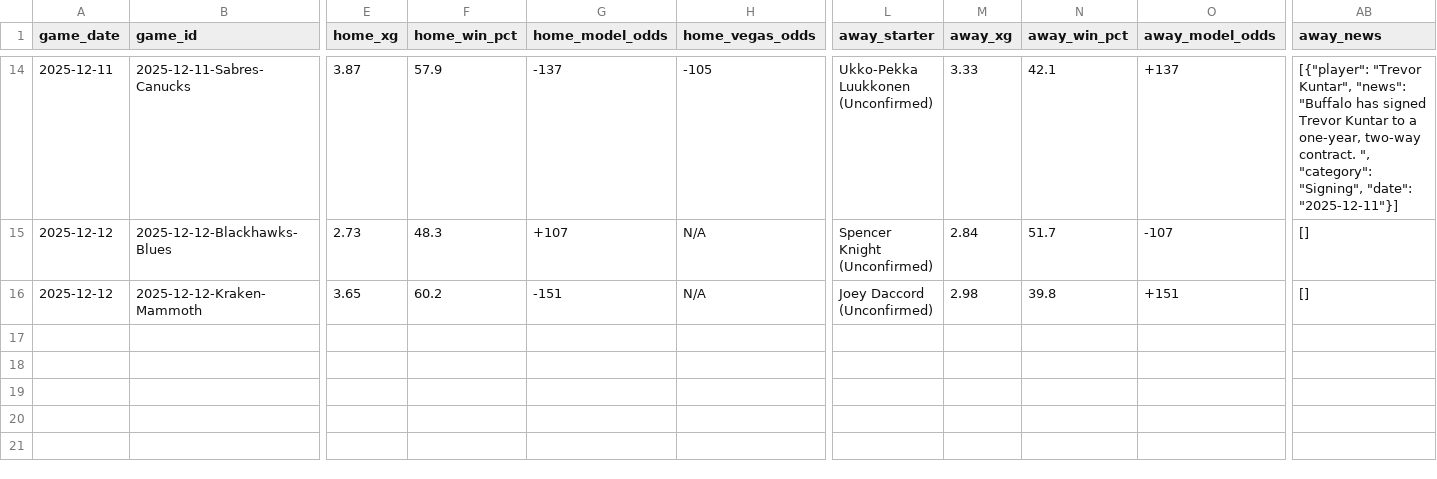
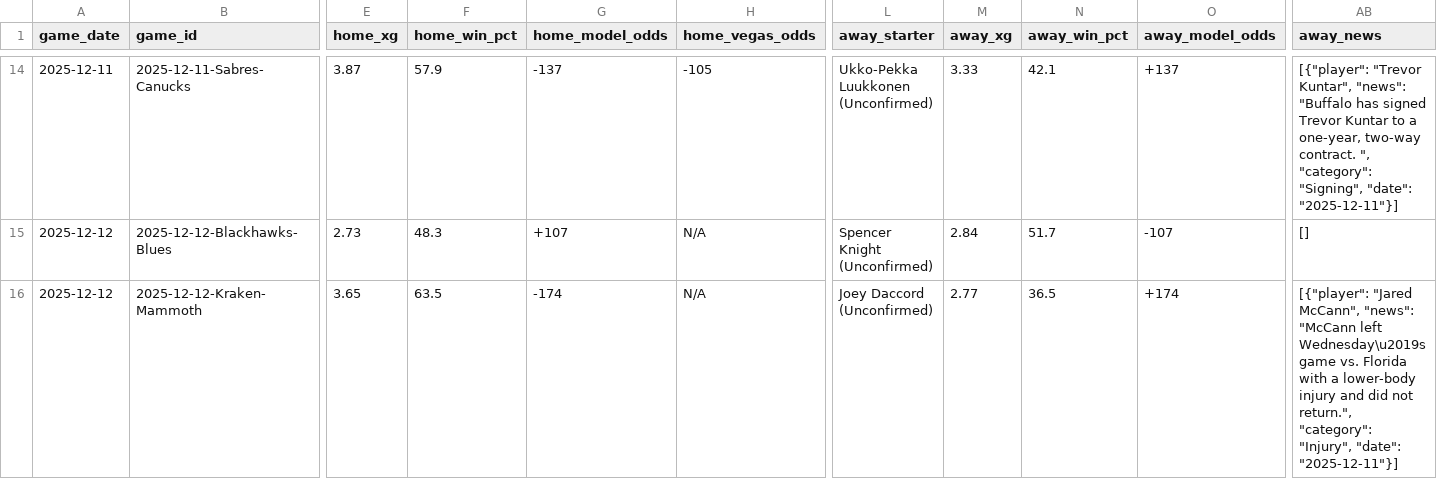
Before and after one commit to alexgarrison2/axiom, a CSV file: data/predictions_detailed.csv, drawn as a sheet; only a part is shown, gaps mark what is left out; the diff covers the shown part only; the diff names each change by its address in the sheet, - before the commit and + after, or states it on an @@ line.

Commit message:
Auto-Update: Data & Predictions [2025-12-11 09:31:34]

```diff
--- a/data/predictions_detailed.csv
+++ b/data/predictions_detailed.csv
-F16 (home_win_pct): 60.2
+F16 (home_win_pct): 63.5
-G16 (home_model_odds): -151
+G16 (home_model_odds): -174
-M16 (away_xg): 2.98
+M16 (away_xg): 2.77
-N16 (away_win_pct): 39.8
+N16 (away_win_pct): 36.5
-O16 (away_model_odds): +151
+O16 (away_model_odds): +174
-AB16 (away_news): []
+AB16 (away_news): [{"player": "Jared McCann", "news": "McCann left Wednesday\u2019s game vs. Florida with a lower-body injury and did not return.", "category": "Injury", "date": "2025-12-11"}]
```
Also changed, not shown: 29 edited cells elsewhere in this file, 1 other file.
